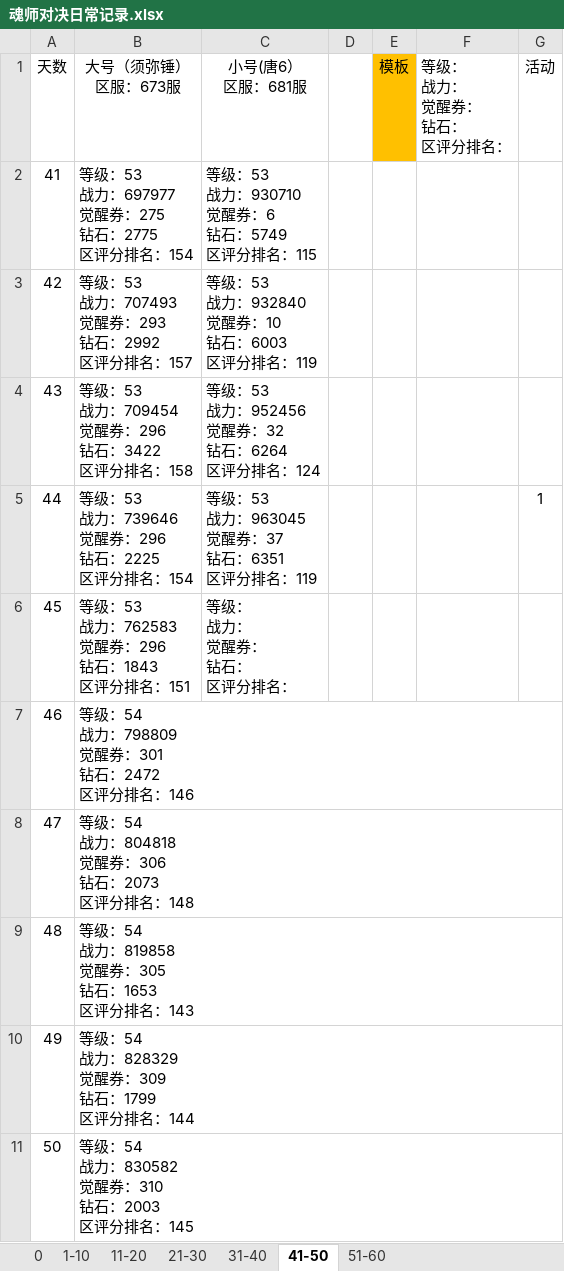
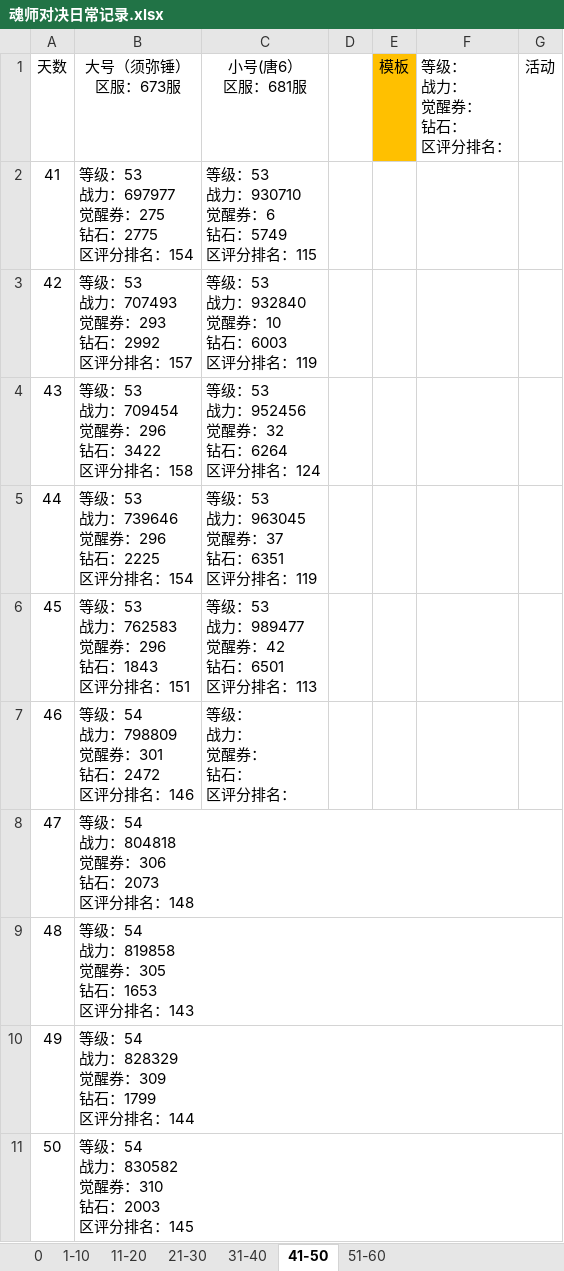
Before and after one commit to 1030821847/Person, an Excel workbook: 魂师对决日常记录.xlsx, sheet 41-50, drawn as a sheet; values as stored, in another font and other column widths than the file's, no borders; ↵ is a line break in a cell; the diff names each change by its address in the sheet, - before the commit and + after, or states it on an @@ line.

Commit message:
2022/9/30 update

```diff
--- a/魂师对决日常记录.xlsx (sheet 41-50)
+++ b/魂师对决日常记录.xlsx (sheet 41-50)
-G5 (活动): 1
+G5 (活动): (empty)
-C6 (小号(唐6） 区服：681服): 等级： ↵ 战力： ↵ 觉醒券： ↵ 钻石： ↵ 区评分排名：
+C6 (小号(唐6） 区服：681服): 等级：53 ↵ 战力：989477 ↵ 觉醒券：42 ↵ 钻石：6501 ↵ 区评分排名：113
-C7 (小号(唐6） 区服：681服): (empty)
+C7 (小号(唐6） 区服：681服): 等级： ↵ 战力： ↵ 觉醒券： ↵ 钻石： ↵ 区评分排名：
```
Also changed, not shown: sheet 51-60.
